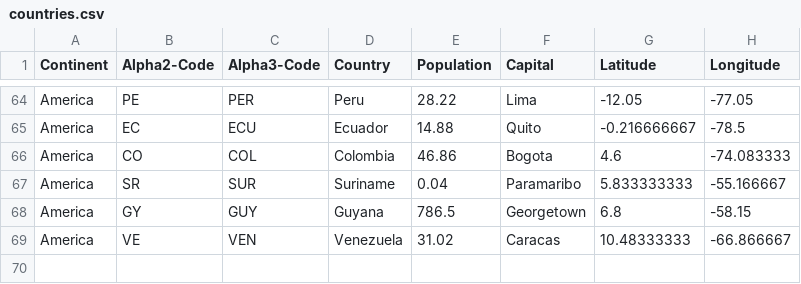
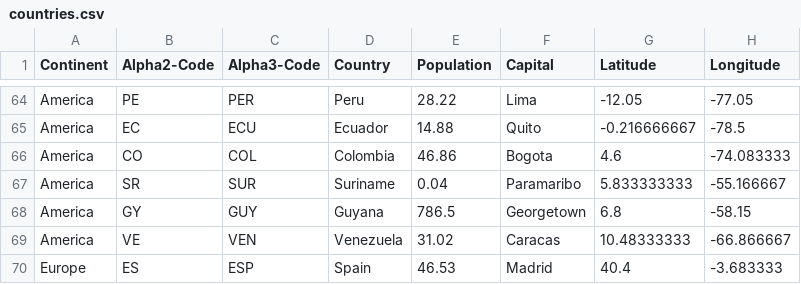
Before and after one commit to mpoboas/lapr3-2021-g102, a CSV file: data/Data-Sprint3-4/countries.csv, drawn as a sheet; only a part is shown, gaps mark what is left out; the diff names each change by its address in the sheet, - before the commit and + after, or states it on an @@ line.

```diff
--- a/data/Data-Sprint3-4/countries.csv
+++ b/data/Data-Sprint3-4/countries.csv
+row 70: Europe | ES | ESP | Spain | 46.53 | Madrid | 40.4 | -3.683333
```
Also changed, not shown: data/Data-Sprint3-4/borders.csv, 6 other files.
